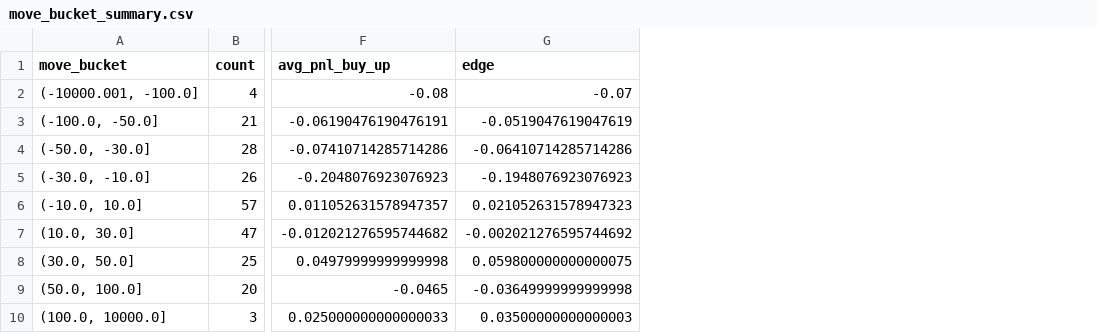
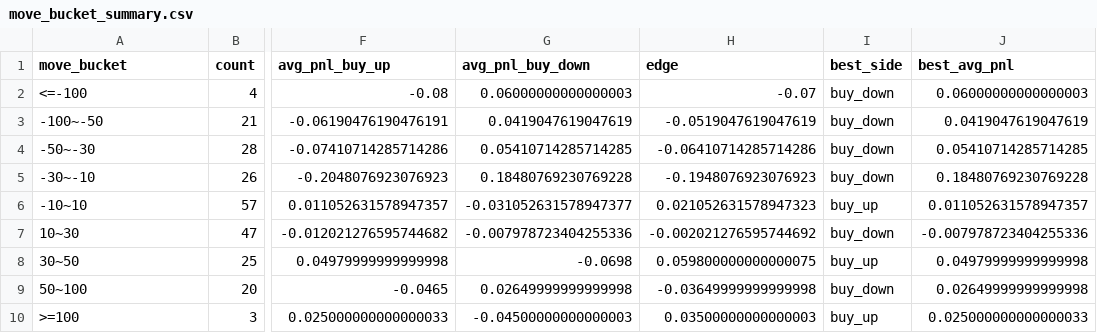
Before and after one commit to yt-feng/poly_trade, a CSV file: reports/run_24869603988_attempt1_predictive/move_bucket_summary.csv, drawn as a sheet; only a part is shown, gaps mark what is left out; the diff names each change by its address in the sheet, - before the commit and + after, or states it on an @@ line.

```diff
--- a/reports/run_24869603988_attempt1_predictive/move_bucket_summary.csv
+++ b/reports/run_24869603988_attempt1_predictive/move_bucket_summary.csv
+column G (avg_pnl_buy_down), rows 2-10: 0.06000000000000003 | 0.0419047619047619 | 0.05410714285714285 | 0.18480769230769228 | -0.031052631578947377 | -0.007978723404255336 | -0.0698 | 0.02649999999999998 | -0.04500000000000003
+column I (best_side), rows 2-10: buy_down | buy_down | buy_down | buy_down | buy_up | buy_down | buy_up | buy_down | buy_up
+column J (best_avg_pnl), rows 2-10: 0.06000000000000003 | 0.0419047619047619 | 0.05410714285714285 | 0.18480769230769228 | 0.011052631578947357 | -0.007978723404255336 | 0.04979999999999998 | 0.02649999999999998 | 0.025000000000000033
-A2 (move_bucket): (-10000.001, -100.0]
+A2 (move_bucket): <=-100
-A3 (move_bucket): (-100.0, -50.0]
+A3 (move_bucket): -100~-50
-A4 (move_bucket): (-50.0, -30.0]
+A4 (move_bucket): -50~-30
-A5 (move_bucket): (-30.0, -10.0]
+A5 (move_bucket): -30~-10
-A6 (move_bucket): (-10.0, 10.0]
+A6 (move_bucket): -10~10
-A7 (move_bucket): (10.0, 30.0]
+A7 (move_bucket): 10~30
-A8 (move_bucket): (30.0, 50.0]
+A8 (move_bucket): 30~50
-A9 (move_bucket): (50.0, 100.0]
+A9 (move_bucket): 50~100
-A10 (move_bucket): (100.0, 10000.0]
+A10 (move_bucket): >=100
```
Also changed, not shown: data/features/run_24869603988_attempt1/market_features_first2m.csv, reports/run_24869603988_attempt1_predictive/entry_prob_calibration.csv, 17 other files.
